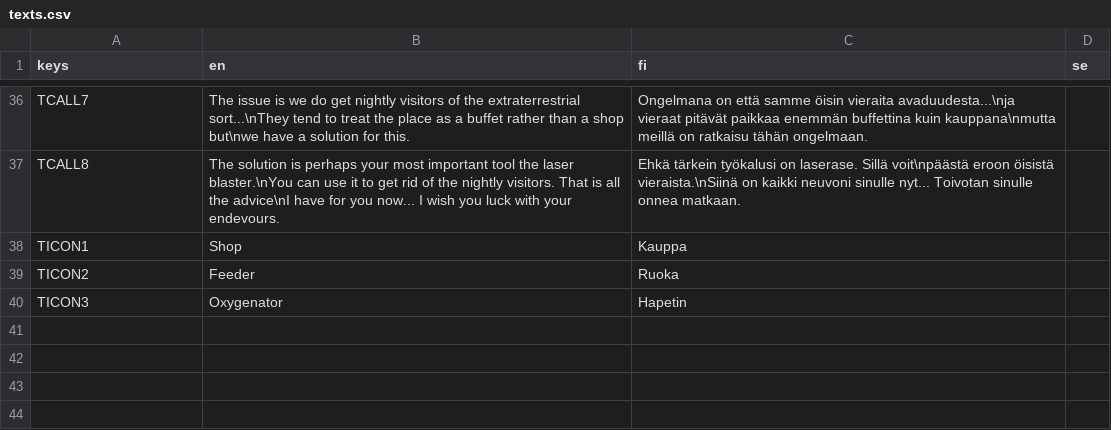
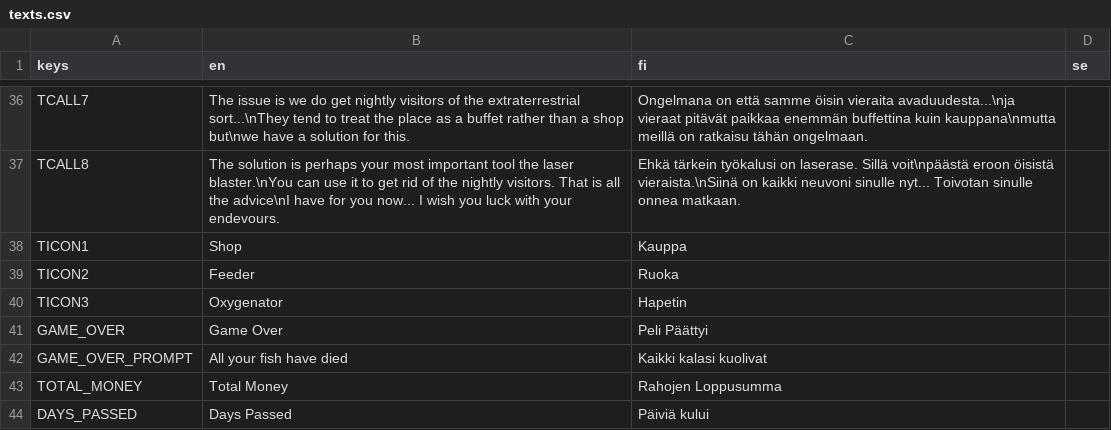
Before and after one commit to AnttiJPihlajamaki/tiimi8-peliprojekti, a CSV file: tiimi-8-peliprojekti/Assets/Translations/texts.csv, drawn as a sheet; only a part is shown, gaps mark what is left out.

Commit message:
Game Over

```diff
--- a/tiimi-8-peliprojekti/Assets/Translations/texts.csv
+++ b/tiimi-8-peliprojekti/Assets/Translations/texts.csv
@@ -40 +40,5 @@ TICON2,Feeder,Ruoka,
 TICON3,Oxygenator,Hapetin,
+GAME_OVER,Game Over,Peli Päättyi,
+GAME_OVER_PROMPT,All your fish have died,Kaikki kalasi kuolivat,
+TOTAL_MONEY,Total Money,Rahojen Loppusumma,
+DAYS_PASSED,Days Passed,Päiviä kului,
```
Also changed, not shown: 5 other files.
